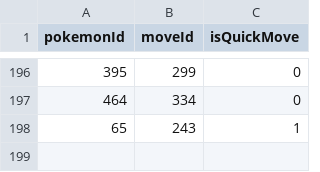
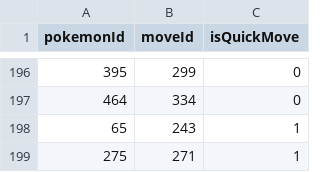
Before and after one commit to ezcGman/Pokemon-Go-Data-JSON-Generator, a CSV file: in/legacy-moves.csv, drawn as a sheet; only a part is shown, gaps mark what is left out; the diff names each change by its address in the sheet, - before the commit and + after, or states it on an @@ line.

```diff
--- a/in/legacy-moves.csv
+++ b/in/legacy-moves.csv
+row 199: 275 | 271 | 1
```
Also changed, not shown: out/pokemon-move-combinations.csv, 2 other files.
